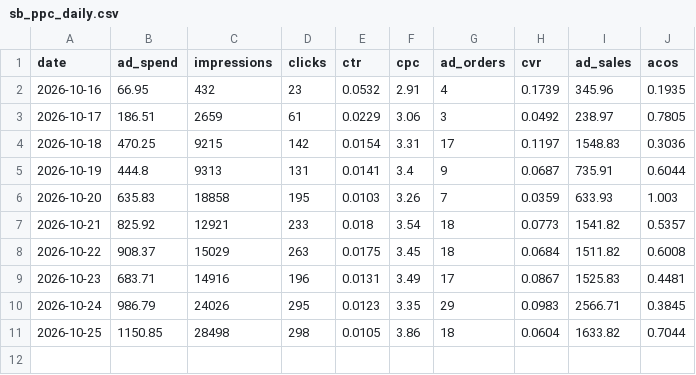
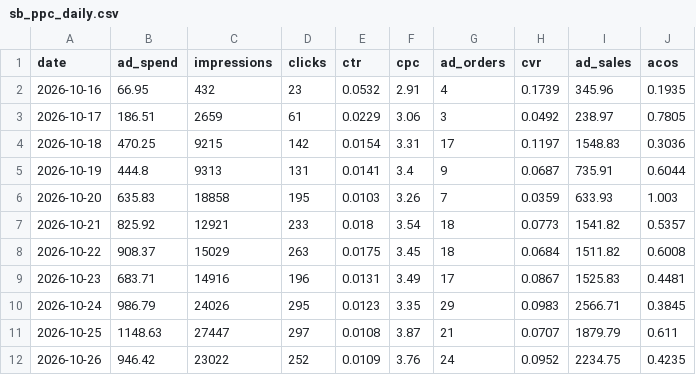
Before and after one commit to zarlish-web/PPC-Audit-, a CSV file: launch/tracker/source/sb_ppc_daily.csv, drawn as a sheet.

```diff
--- a/launch/tracker/source/sb_ppc_daily.csv
+++ b/launch/tracker/source/sb_ppc_daily.csv
@@ -10,2 +10,3 @@ date,ad_spend,impressions,clicks,ctr,cpc,ad_orders,cvr,ad_sales,acos
 2026-10-24,986.79,24026,295,0.0123,3.35,29,0.0983,2566.71,0.3845
-2026-10-25,1150.85,28498,298,0.0105,3.86,18,0.0604,1633.82,0.7044
+2026-10-25,1148.63,27447,297,0.0108,3.87,21,0.0707,1879.79,0.611
+2026-10-26,946.42,23022,252,0.0109,3.76,24,0.0952,2234.75,0.4235
```
Also changed, not shown: launch/tracker/day/2026-10-25/profit.csv, launch/tracker/source/daily_ranks.csv, 29 other files.
